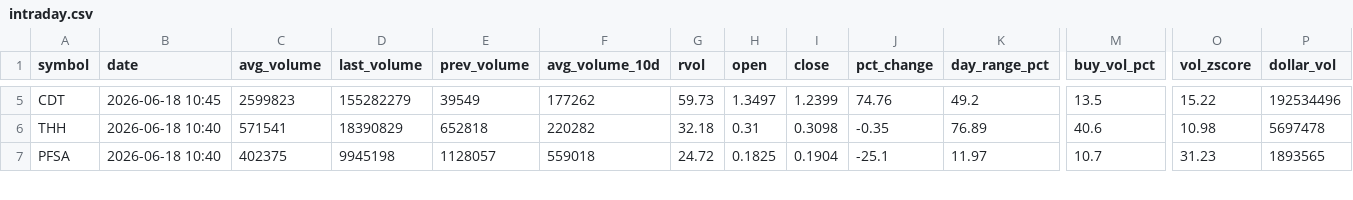
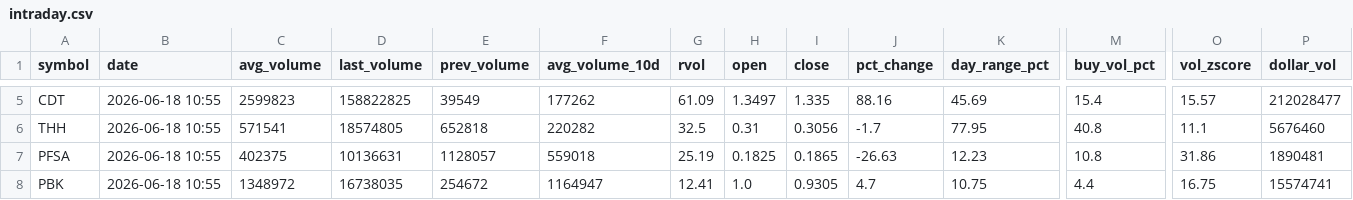
Before and after one commit to Alex-Matulay/volume-scanner, a CSV file: intraday.csv, drawn as a sheet; only a part is shown, gaps mark what is left out; rows hold the shown columns only; the diff covers the shown part only; the diff names each change by its address in the sheet, - before the commit and + after, or states it on an @@ line.

```diff
--- a/intraday.csv
+++ b/intraday.csv
-B5 (date): 2026-06-18 10:45
+B5 (date): 2026-06-18 10:55
-D5 (last_volume): 155282279
+D5 (last_volume): 158822825
-G5 (rvol): 59.73
+G5 (rvol): 61.09
-I5 (close): 1.2399
+I5 (close): 1.335
-J5 (pct_change): 74.76
+J5 (pct_change): 88.16
-K5 (day_range_pct): 49.2
+K5 (day_range_pct): 45.69
-M5 (buy_vol_pct): 13.5
+M5 (buy_vol_pct): 15.4
-O5 (vol_zscore): 15.22
+O5 (vol_zscore): 15.57
-P5 (dollar_vol): 192534496
+P5 (dollar_vol): 212028477
-B6:B7 (date): 2026-06-18 10:40
+B6:B7 (date): 2026-06-18 10:55
-D6 (last_volume): 18390829
+D6 (last_volume): 18574805
-G6 (rvol): 32.18
+G6 (rvol): 32.5
-I6 (close): 0.3098
+I6 (close): 0.3056
-J6 (pct_change): -0.35
+J6 (pct_change): -1.7
-K6 (day_range_pct): 76.89
+K6 (day_range_pct): 77.95
-M6 (buy_vol_pct): 40.6
+M6 (buy_vol_pct): 40.8
-O6 (vol_zscore): 10.98
+O6 (vol_zscore): 11.1
-P6 (dollar_vol): 5697478
+P6 (dollar_vol): 5676460
-D7 (last_volume): 9945198
+D7 (last_volume): 10136631
-G7 (rvol): 24.72
+G7 (rvol): 25.19
-I7 (close): 0.1904
+I7 (close): 0.1865
-J7 (pct_change): -25.1
+J7 (pct_change): -26.63
-K7 (day_range_pct): 11.97
+K7 (day_range_pct): 12.23
-M7 (buy_vol_pct): 10.7
+M7 (buy_vol_pct): 10.8
-O7 (vol_zscore): 31.23
+O7 (vol_zscore): 31.86
-P7 (dollar_vol): 1893565
+P7 (dollar_vol): 1890481
+row 8: PBK | 2026-06-18 10:55 | 1348972 | 16738035 | 254672 | 1164947 | 12.41 | 1.0 | 0.9305 | 4.7 | 10.75 | 4.4 | 16.75 | 15574741
```
Also changed, not shown: 51 edited cells elsewhere in this file, 2 other files.
